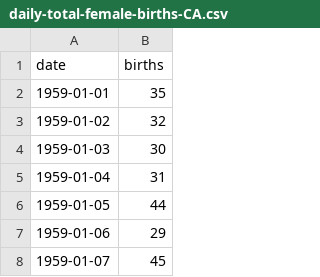
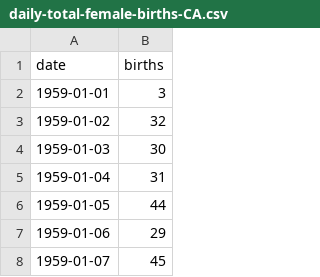
Before and after one commit to Viral-02/Test, a CSV file: daily-total-female-births-CA.csv, drawn as a sheet; only a part is shown.

Commit message:
"testing"

```diff
--- a/daily-total-female-births-CA.csv
+++ b/daily-total-female-births-CA.csv
@@ -1,3 +1,3 @@
 "date","births"
-"1959-01-01",35
+"1959-01-01",3
 "1959-01-02",32
```
